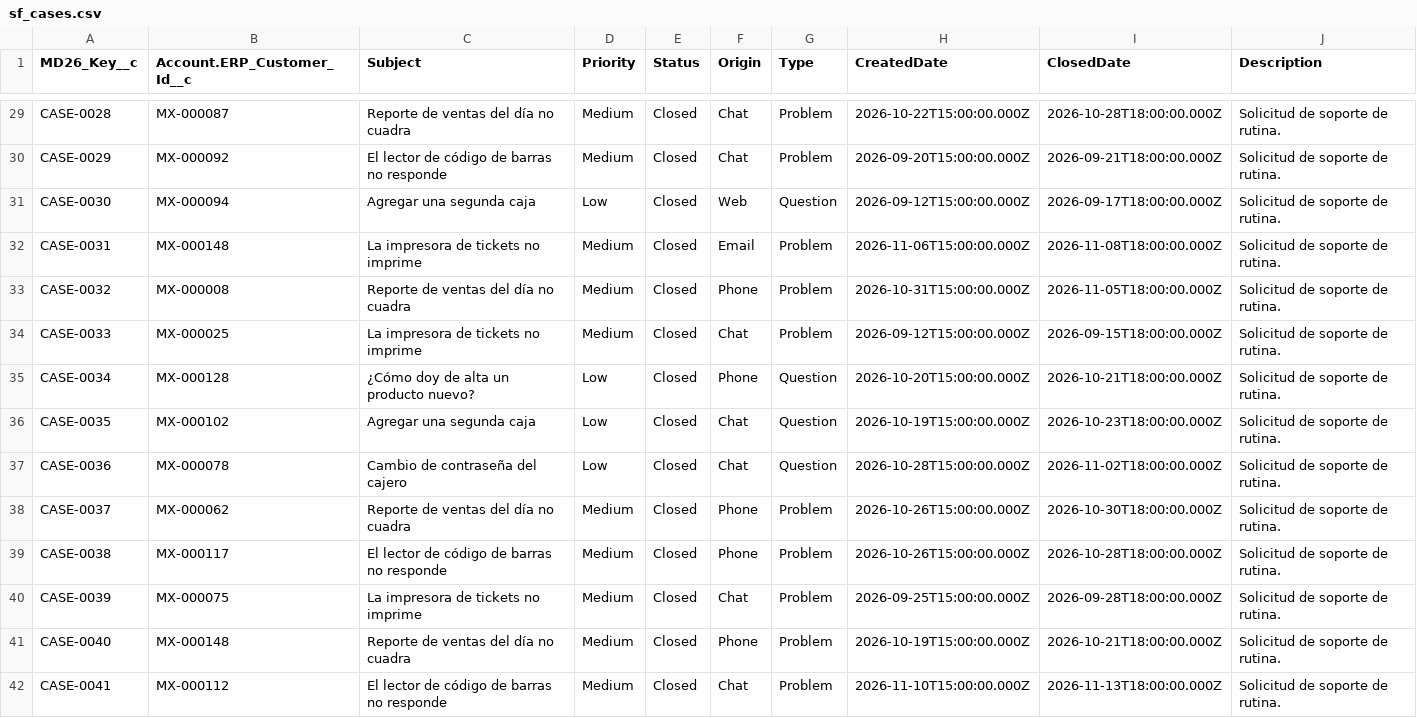
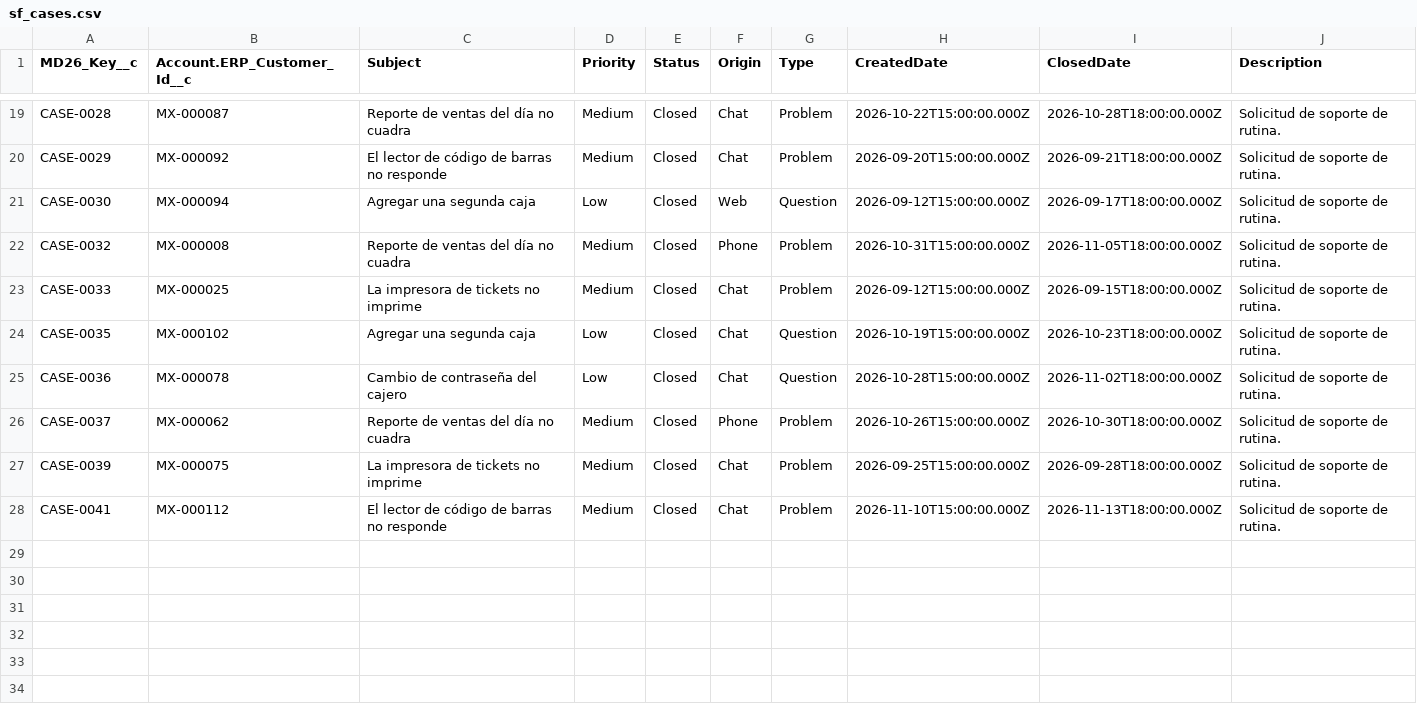
Before and after one commit to leafarhz/md26-slack-to-strategy, a CSV file: demo/data/sf_cases.csv, drawn as a sheet; only a part is shown, gaps mark what is left out; the diff covers the shown part only; the diff names each change by its address in the sheet, - before the commit and + after, or states it on an @@ line.

```diff
--- a/demo/data/sf_cases.csv
+++ b/demo/data/sf_cases.csv
-row 32: CASE-0031 | MX-000148 | La impresora de tickets no imprime | Medium | Closed | Email | Problem | 2026-11-06T15:00:00.000Z | 2026-11-08T18:00:00.000Z | Solicitud de soporte de rutina.
-row 35: CASE-0034 | MX-000128 | ¿Cómo doy de alta un producto nuevo? | Low | Closed | Phone | Question | 2026-10-20T15:00:00.000Z | 2026-10-21T18:00:00.000Z | Solicitud de soporte de rutina.
-row 39: CASE-0038 | MX-000117 | El lector de código de barras no responde | Medium | Closed | Phone | Problem | 2026-10-26T15:00:00.000Z | 2026-10-28T18:00:00.000Z | Solicitud de soporte de rutina.
-row 41: CASE-0040 | MX-000148 | Reporte de ventas del día no cuadra | Medium | Closed | Phone | Problem | 2026-10-19T15:00:00.000Z | 2026-10-21T18:00:00.000Z | Solicitud de soporte de rutina.
```
Also changed, not shown: 10 removed rows and 1 edited cell elsewhere in this file, 7 other files.
